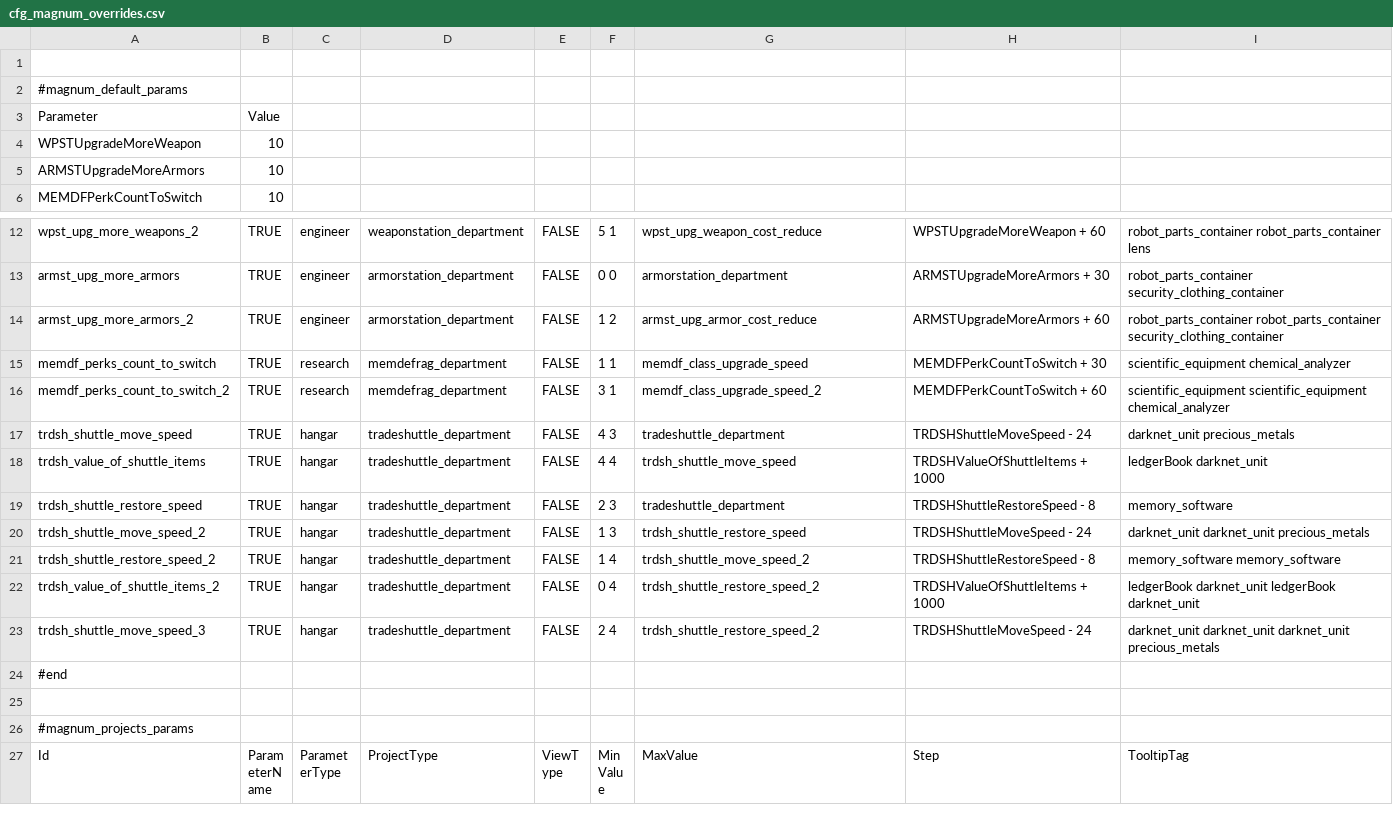
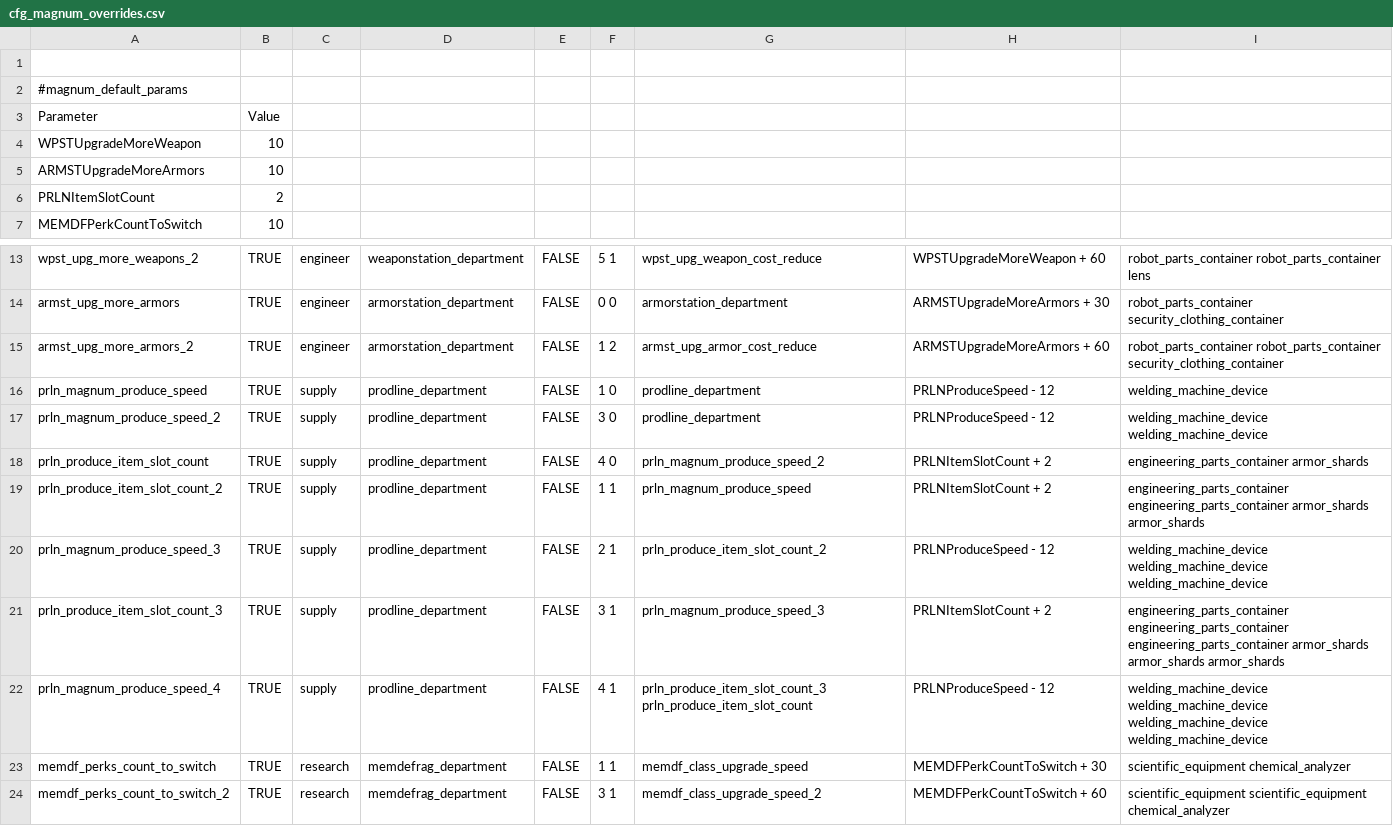
Before and after one commit to WarStalkeR/FFU-PS, a CSV file: FFU_PS/Files/Configs/cfg_magnum_overrides.csv, drawn as a sheet; only a part is shown, gaps mark what is left out; the shorter side is filled out with more unchanged rows; the diff names each change by its address in the sheet, - before the commit and + after, or states it on an @@ line.

Commit message:
PreciseProduction code patch. PreciseThreshold is to configure it.

```diff
--- a/FFU_PS/Files/Configs/cfg_magnum_overrides.csv
+++ b/FFU_PS/Files/Configs/cfg_magnum_overrides.csv
+row 6: PRLNItemSlotCount | 2
+row 16: prln_magnum_produce_speed | TRUE | supply | prodline_department | FALSE | 1 0 | prodline_department | PRLNProduceSpeed - 12 | welding_machine_device
+row 17: prln_magnum_produce_speed_2 | TRUE | supply | prodline_department | FALSE | 3 0 | prodline_department | PRLNProduceSpeed - 12 | welding_machine_device welding_machine_device
+row 18: prln_produce_item_slot_count | TRUE | supply | prodline_department | FALSE | 4 0 | prln_magnum_produce_speed_2 | PRLNItemSlotCount + 2 | engineering_parts_container armor_shards
+row 19: prln_produce_item_slot_count_2 | TRUE | supply | prodline_department | FALSE | 1 1 | prln_magnum_produce_speed | PRLNItemSlotCount + 2 | engineering_parts_container engineering_parts_container armor_shards armor_shards
+row 20: prln_magnum_produce_speed_3 | TRUE | supply | prodline_department | FALSE | 2 1 | prln_produce_item_slot_count_2 | PRLNProduceSpeed - 12 | welding_machine_device welding_machine_device welding_machine_device
+row 21: prln_produce_item_slot_count_3 | TRUE | supply | prodline_department | FALSE | 3 1 | prln_magnum_produce_speed_3 | PRLNItemSlotCount + 2 | engineering_parts_container engineering_parts_container engineering_parts_container armor_shards armor_shards armor_shards
+row 22: prln_magnum_produce_speed_4 | TRUE | supply | prodline_department | FALSE | 4 1 | prln_produce_item_slot_count_3 prln_produce_item_slot_count | PRLNProduceSpeed - 12 | welding_machine_device welding_machine_device welding_machine_device welding_machine_device
```
Also changed, not shown: FFU_PS/Files/Configs/cfg_items_addons.csv, FFU_PS/Files/Configs/cfg_items_overrides.csv, 3 other files.
